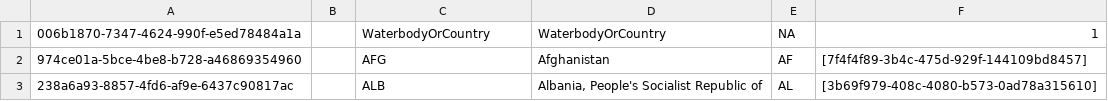
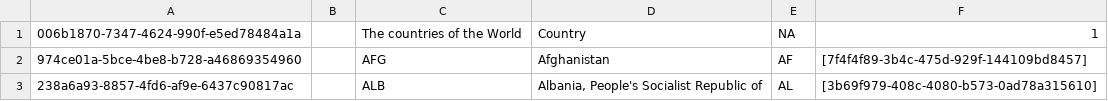
Before and after one commit to cybertaxonomy/cdmlib, a CSV file: cdmlib-model/src/main/resources/terms/Country.csv, drawn as a sheet; only a part is shown.

Commit message:
Change WaterbodyOrCountry representation

```diff
--- a/cdmlib-model/src/main/resources/terms/Country.csv
+++ b/cdmlib-model/src/main/resources/terms/Country.csv
@@ -1,2 +1,2 @@
-"006b1870-7347-4624-990f-e5ed78484a1a",,"WaterbodyOrCountry","WaterbodyOrCountry","NA","1"
+"006b1870-7347-4624-990f-e5ed78484a1a",,"The countries of the World","Country","NA","1"
 "974ce01a-5bce-4be8-b728-a46869354960",,"AFG","Afghanistan","AF","[7f4f4f89-3b4c-475d-929f-144109bd8457]",
```
